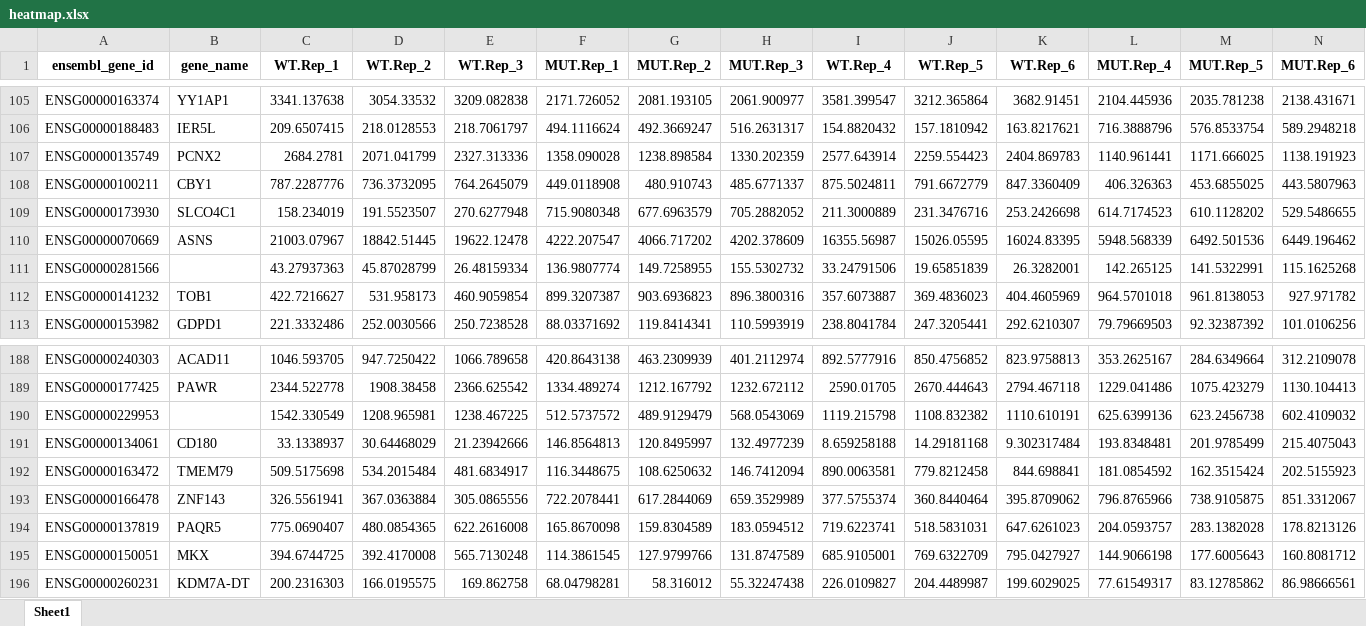
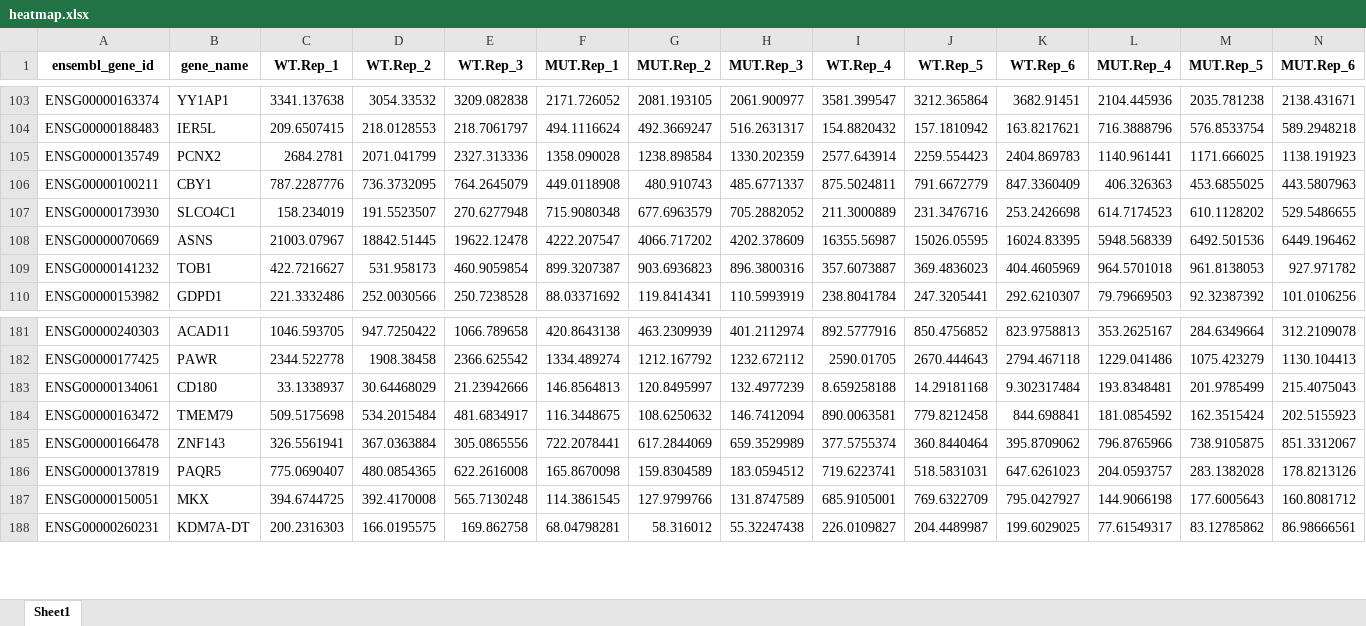
Before and after one commit to mpg-age-bioinformatics/flaski, an Excel workbook: egdata/heatmap.xlsx, sheet Sheet1, drawn as a sheet; only a part is shown, gaps mark what is left out; values as stored, in another font and other column widths than the file's, no borders; the diff covers the shown part only; the diff names each change by its address in the sheet, - before the commit and + after, or states it on an @@ line.

```diff
--- a/egdata/heatmap.xlsx (sheet Sheet1)
+++ b/egdata/heatmap.xlsx (sheet Sheet1)
-row 111: ENSG00000281566 |  | 43.27937363 | 45.87028799 | 26.48159334 | 136.9807774 | 149.7258955 | 155.5302732 | 33.24791506 | 19.65851839 | 26.3282001 | 142.265125 | 141.5322991 | 115.1625268
-row 190: ENSG00000229953 |  | 1542.330549 | 1208.965981 | 1238.467225 | 512.5737572 | 489.9129479 | 568.0543069 | 1119.215798 | 1108.832382 | 1110.610191 | 625.6399136 | 623.2456738 | 602.4109032
```
Also changed, not shown: 8 removed rows elsewhere in this sheet, 1 other file.
